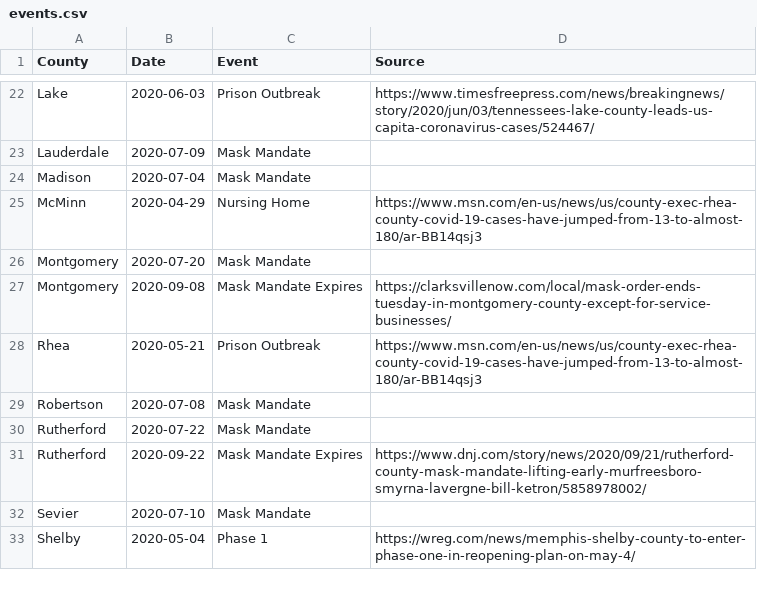
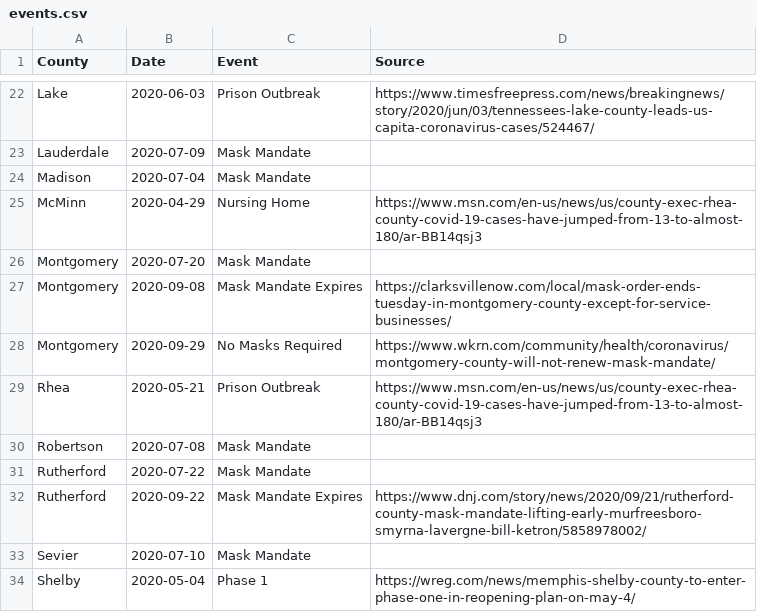
Before and after one commit to VecGS/tn-covid19-data, a CSV file: events.csv, drawn as a sheet; only a part is shown, gaps mark what is left out; the diff names each change by its address in the sheet, - before the commit and + after, or states it on an @@ line.

Commit message:
Montgomery county no masks

```diff
--- a/events.csv
+++ b/events.csv
+row 28: Montgomery | 2020-09-29 | No Masks Required | https://www.wkrn.com/community/health/coronavirus/montgomery-county-will-not-renew-mask-mandate/
```
